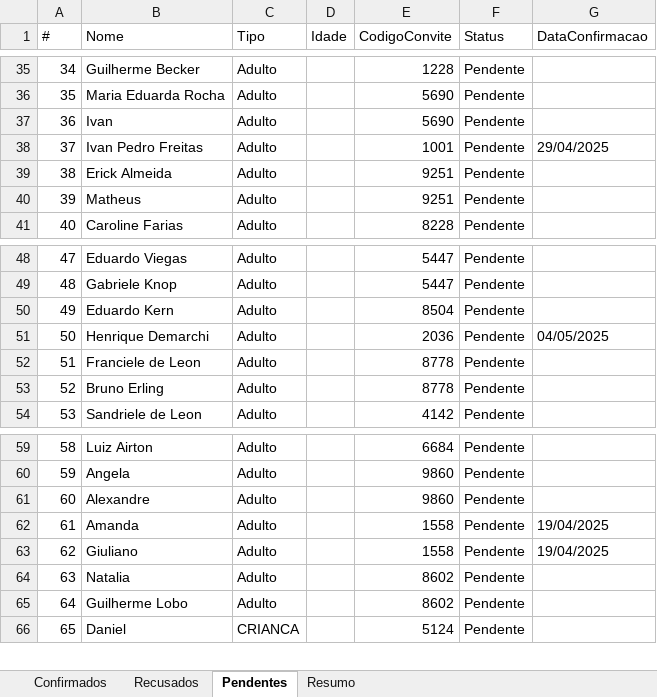
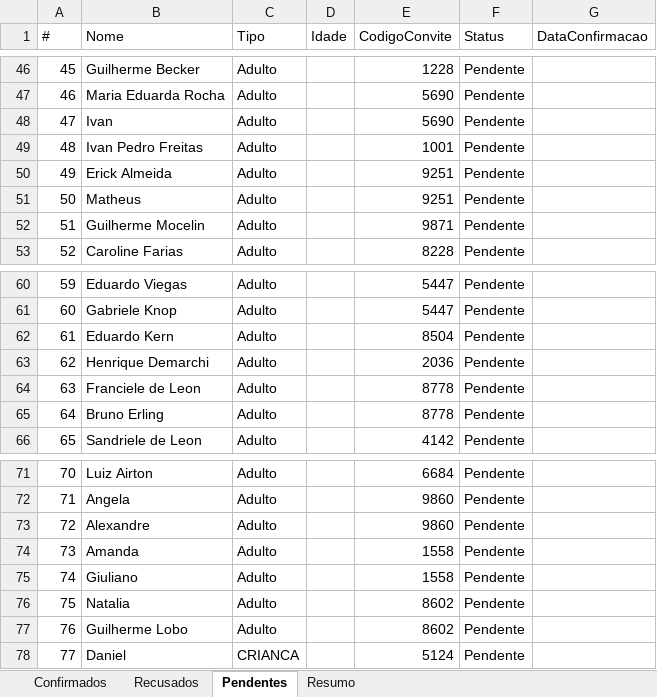
Before and after one commit to fulano-dev/graduation-invitation, an Excel workbook: graduation-api/convidados_confirmados.xlsx, sheet Pendentes, drawn as a sheet; only a part is shown, gaps mark what is left out; values as stored, in another font and other column widths than the file's, no borders; addresses are those after the commit; the diff covers the shown part only; the diff names each change by its address in the sheet, - before the commit and + after, or states it on an @@ line.

```diff
--- a/graduation-api/convidados_confirmados.xlsx (sheet Pendentes)
+++ b/graduation-api/convidados_confirmados.xlsx (sheet Pendentes)
@@ column A (#) renumbered from row 12 down @@
-G49 (DataConfirmacao): 29/04/2025
+G49 (DataConfirmacao): (empty)
+row 52: 51 | Guilherme Mocelin | Adulto |  | 9871 | Pendente
-G63 (DataConfirmacao): 04/05/2025
+G63 (DataConfirmacao): (empty)
-G74:G75 (DataConfirmacao): 19/04/2025
+G74:G75 (DataConfirmacao): (empty)
```
Also changed, not shown: 15 added rows and 8 edited cells elsewhere in this sheet, sheet Confirmados, sheet Resumo, 24 other files.
